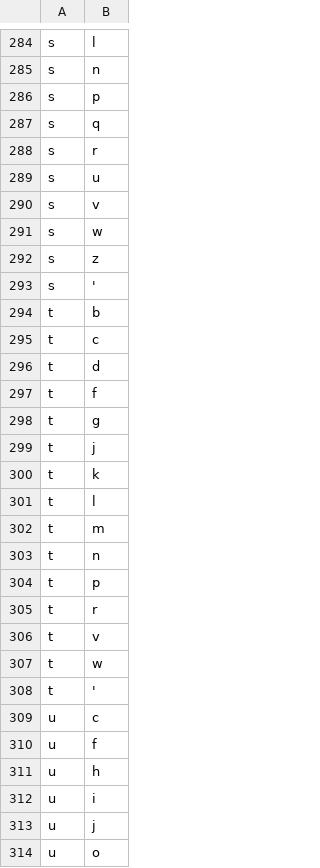
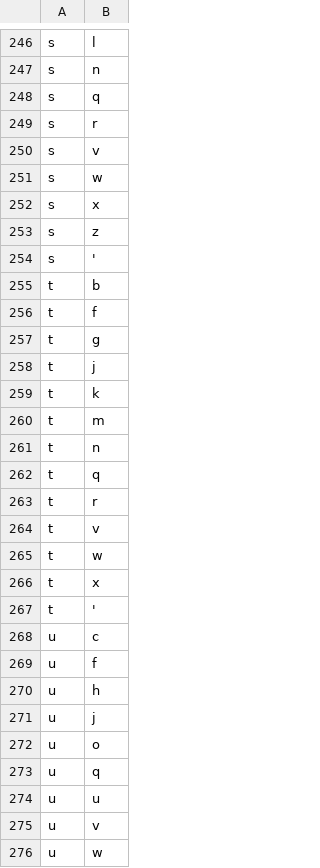
Before and after one commit to HarryLong/WordClassifier, a CSV file: resources/sample_ending_elimination_2d.csv, drawn as a sheet; only a part is shown, gaps mark what is left out; the shorter side is filled out with more unchanged rows; the diff covers the shown part only.

```diff
--- a/resources/sample_ending_elimination_2d.csv
+++ b/resources/sample_ending_elimination_2d.csv
@@ -285,8 +247,7 @@ s, l
 s, n
-s, p
 s, q
 s, r
-s, u
 s, v
 s, w
+s, x
 s, z
@@ -294,4 +255,2 @@ s, '
 t, b
-t, c
-t, d
 t, f
@@ -300,6 +259,5 @@ t, j
 t, k
-t, l
 t, m
 t, n
-t, p
+t, q
 t, r
@@ -307,2 +265,3 @@ t, v
 t, w
+t, x
 t, '
@@ -311,3 +270,2 @@ u, f
 u, h
-u, i
 u, j
```
Also changed, not shown: 18 added rows, 69 removed rows and 3 edited cells elsewhere in this file, resources/sample_elimination_3d.csv, resources/sample_start_elimination_2d.csv, 12 other files.
